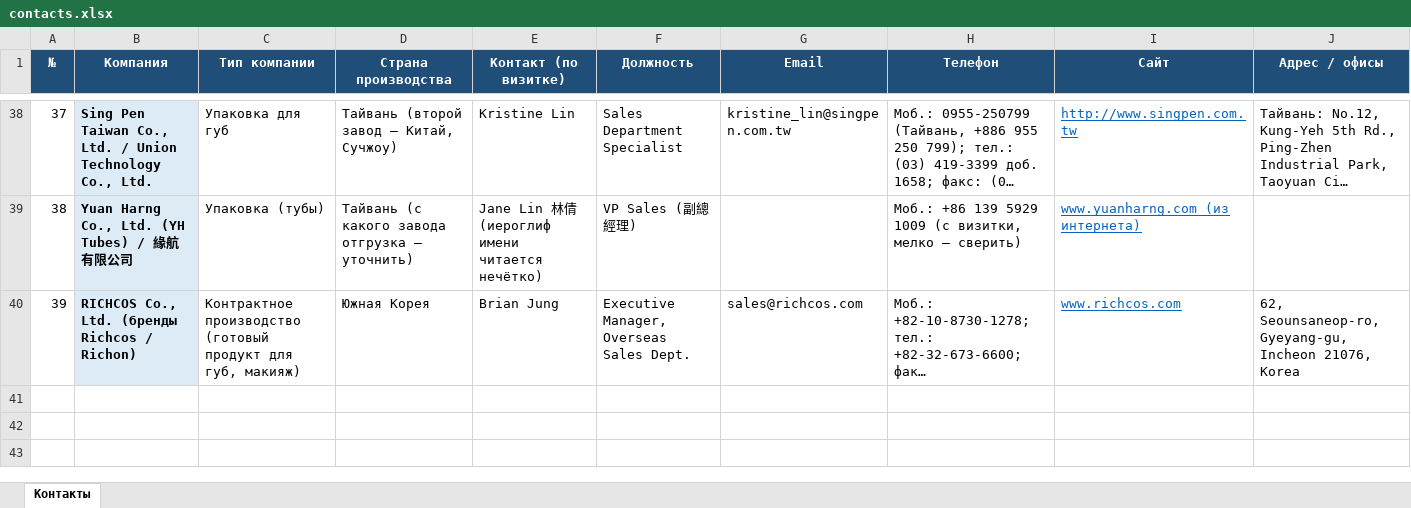
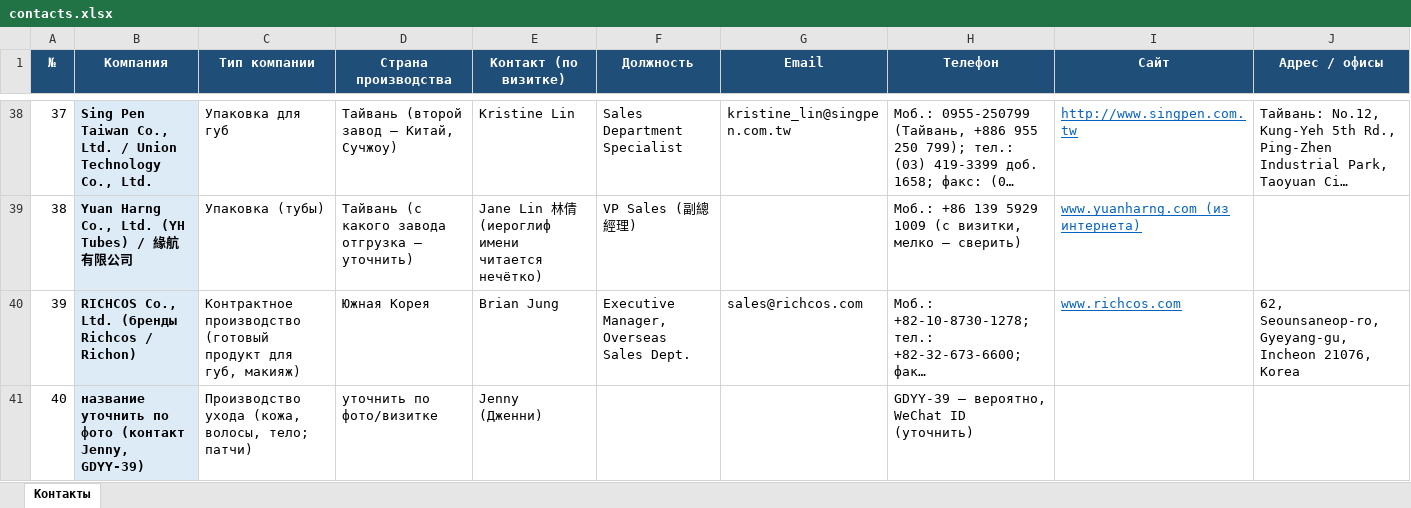
Before and after one commit to alimovpr/Claude, an Excel workbook: cosmopack-hk/contacts.xlsx, sheet Контакты, drawn as a sheet; only a part is shown, gaps mark what is left out; long unchanged cells end in …; values as stored, in another font and other column widths than the file's, no borders; the diff names each change by its address in the sheet, - before the commit and + after, or states it on an @@ line.

```diff
--- a/cosmopack-hk/contacts.xlsx (sheet Контакты)
+++ b/cosmopack-hk/contacts.xlsx (sheet Контакты)
+row 41: 40 | название уточнить по фото (контакт Jenny, GDYY-39) | Производство ухода (кожа, волосы, тело; патчи) | уточнить по фото/визитке | Jenny (Дженни) |  |  | GDYY-39 — вероятно, WeChat ID (уточнить)
```
Also changed, not shown: cosmopack-hk/cosmoprof/Cosmoprof_HK_контакты.xlsx, cosmopack-hk/day1/Cosmopack_HK_день1_контакты.xlsx, 6 other files.
